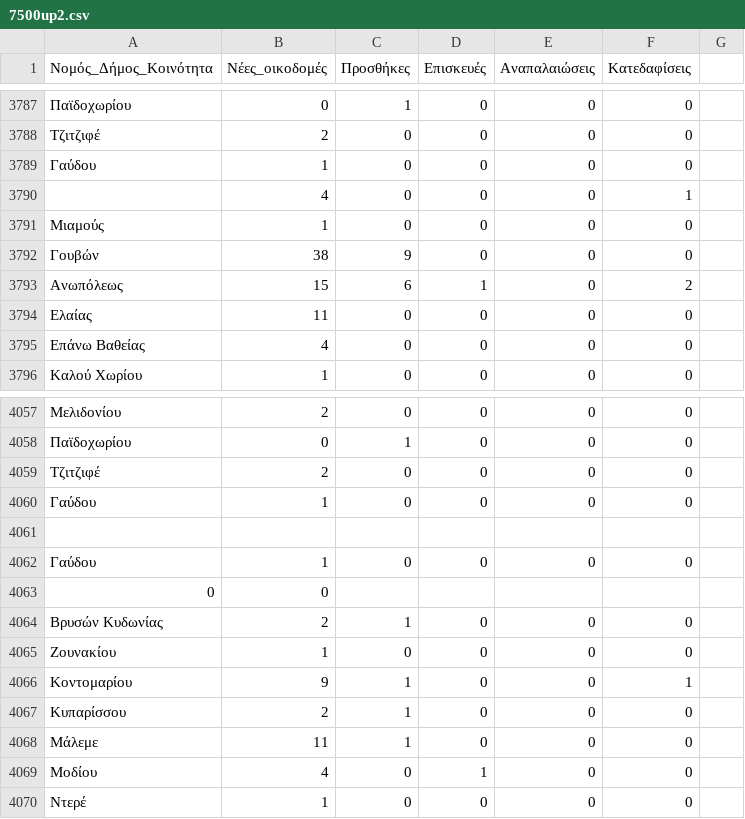
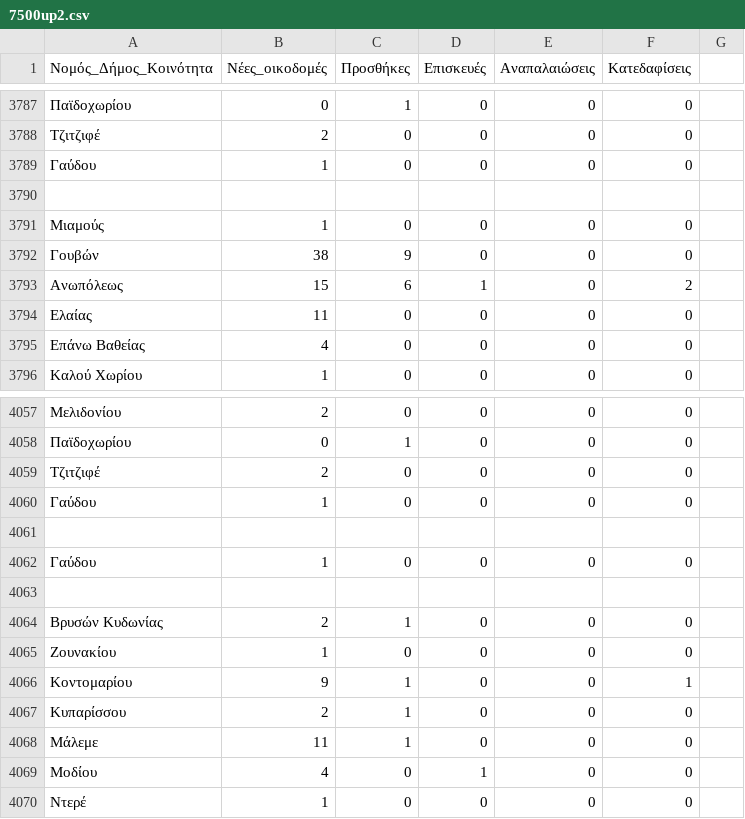
Before and after one commit to TasoulasTheofanis/D3js-uk-political-donations, a CSV file: data/7500up2.csv, drawn as a sheet; only a part is shown, gaps mark what is left out; the diff names each change by its address in the sheet, - before the commit and + after, or states it on an @@ line.

Commit message:
Update 7500up2.csv

```diff
--- a/data/7500up2.csv
+++ b/data/7500up2.csv
-row 3790:  | 4 | 0 | 0 | 0 | 1
+row 3790: (empty)
-row 4063: 0 | 0
+row 4063: (empty)
```
